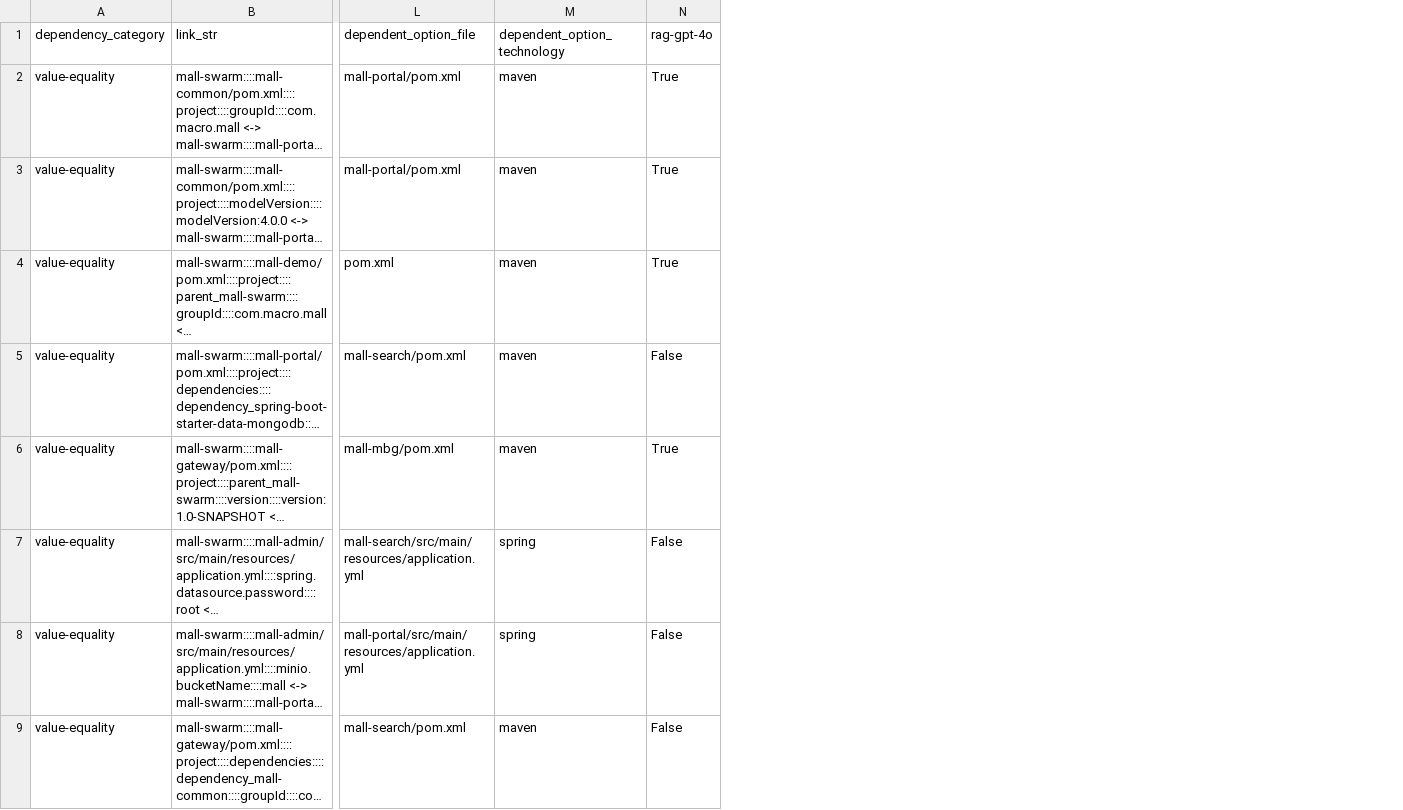
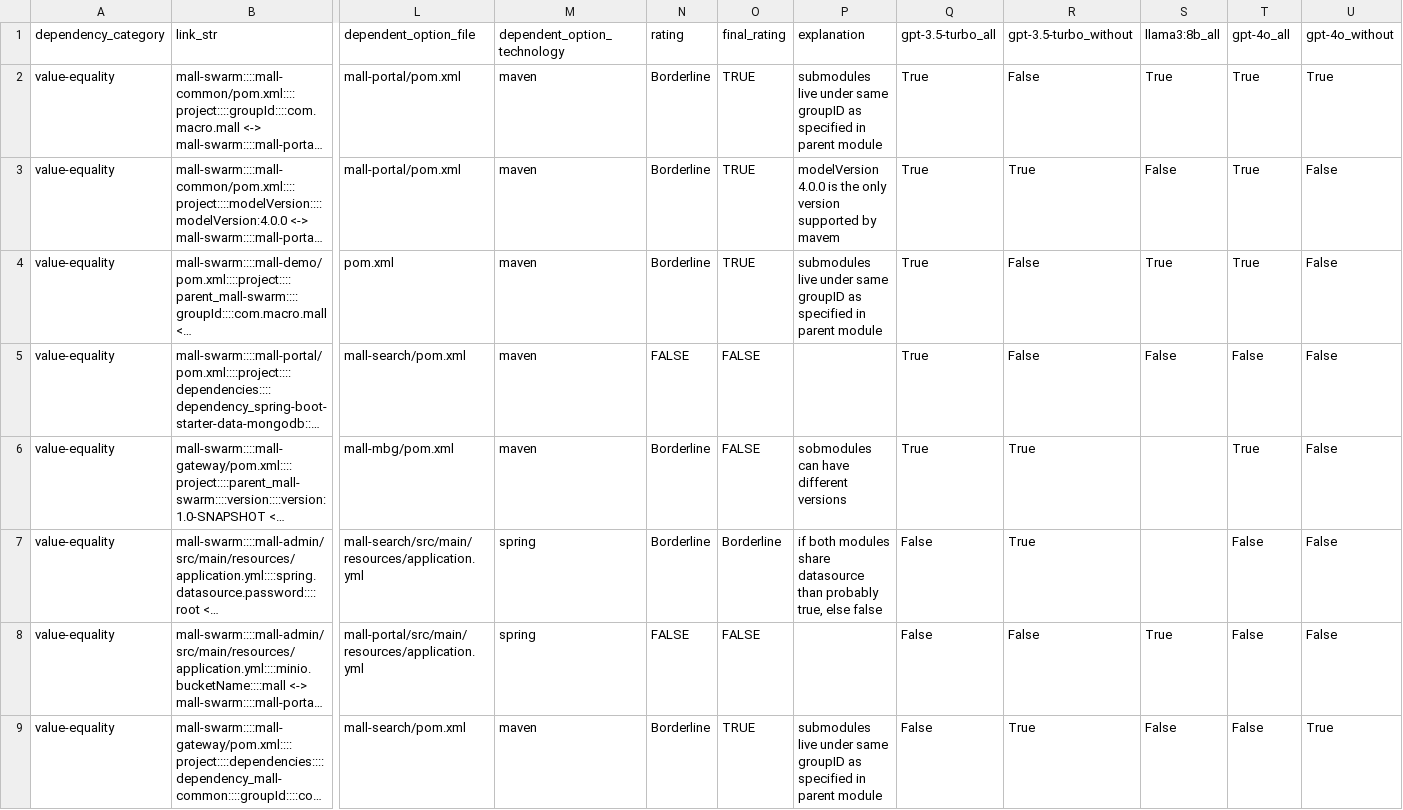
Before and after one commit to simisimon/dependency-validation-rag, a CSV file: data/evaluation/data/mall-swarm_dependencies.csv, drawn as a sheet; only a part is shown, gaps mark what is left out; long unchanged cells end in …; addresses are those after the commit; the diff names each change by its address in the sheet, - before the commit and + after, or states it on an @@ line.

```diff
--- a/data/evaluation/data/mall-swarm_dependencies.csv
+++ b/data/evaluation/data/mall-swarm_dependencies.csv
+column N (rating), rows 2-9: Borderline | Borderline | Borderline | FALSE | Borderline | Borderline | FALSE | Borderline
+column O (final_rating), rows 2-9: TRUE | TRUE | TRUE | FALSE | FALSE | Borderline | FALSE | TRUE
+column P (explanation), rows 2-9: submodules live under same groupID as specified in parent module | modelVersion 4.0.0 is the only version supported by mavem | submodules live under same groupID as specified in parent module |  | sobmodules can have different versions | if both modules share datasource than probably true, else false |  | submodules live under same groupID as specified in parent module
+column Q (gpt-3.5-turbo_all), rows 2-9: True | True | True | True | True | False | False | False
+column R (gpt-3.5-turbo_without), rows 2-9: False | True | False | False | True | True | False | True
+column S (llama3:8b_all), rows 2-9: True | False | True | False |  |  | True | False
+column U (gpt-4o_without), rows 2-9: True | False | False | False | False | False | False | True
-T1: rag-gpt-4o
+T1: gpt-4o_all
```
Also changed, not shown: data/evaluation/data/Spring-Cloud-Platform_dependencies.csv, data/evaluation/data/apollo_dependencies.csv, 32 other files.
